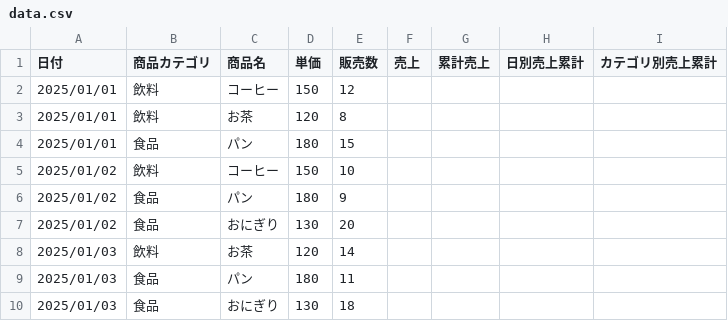
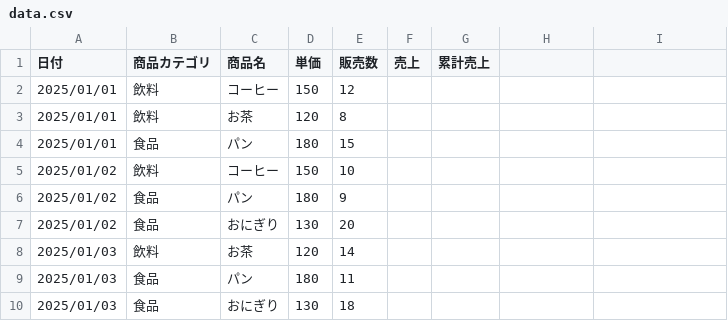
Before and after one commit to tkxp200/typst-code, a CSV file: calc_automation/data.csv, drawn as a sheet; the diff names each change by its address in the sheet, - before the commit and + after, or states it on an @@ line.

Commit message:
update: csv

```diff
--- a/calc_automation/data.csv
+++ b/calc_automation/data.csv
-H1: 日別売上累計
+H1: (empty)
-I1: カテゴリ別売上累計
+I1: (empty)
```
